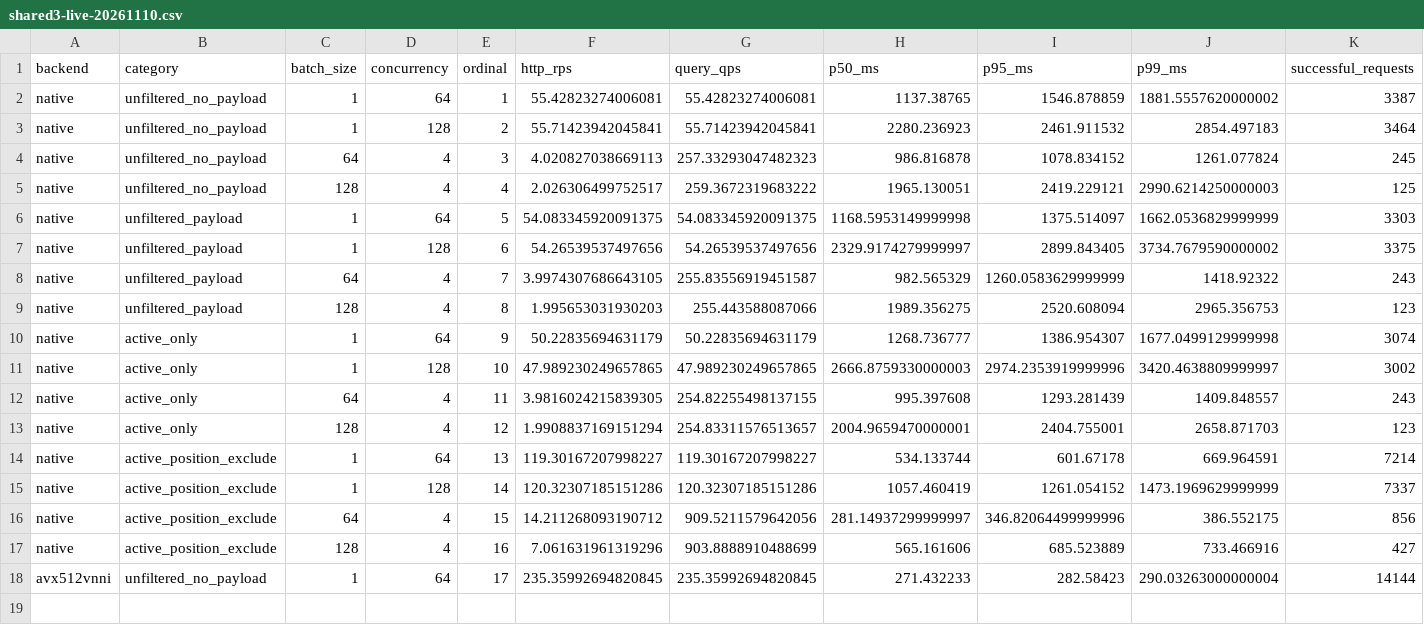
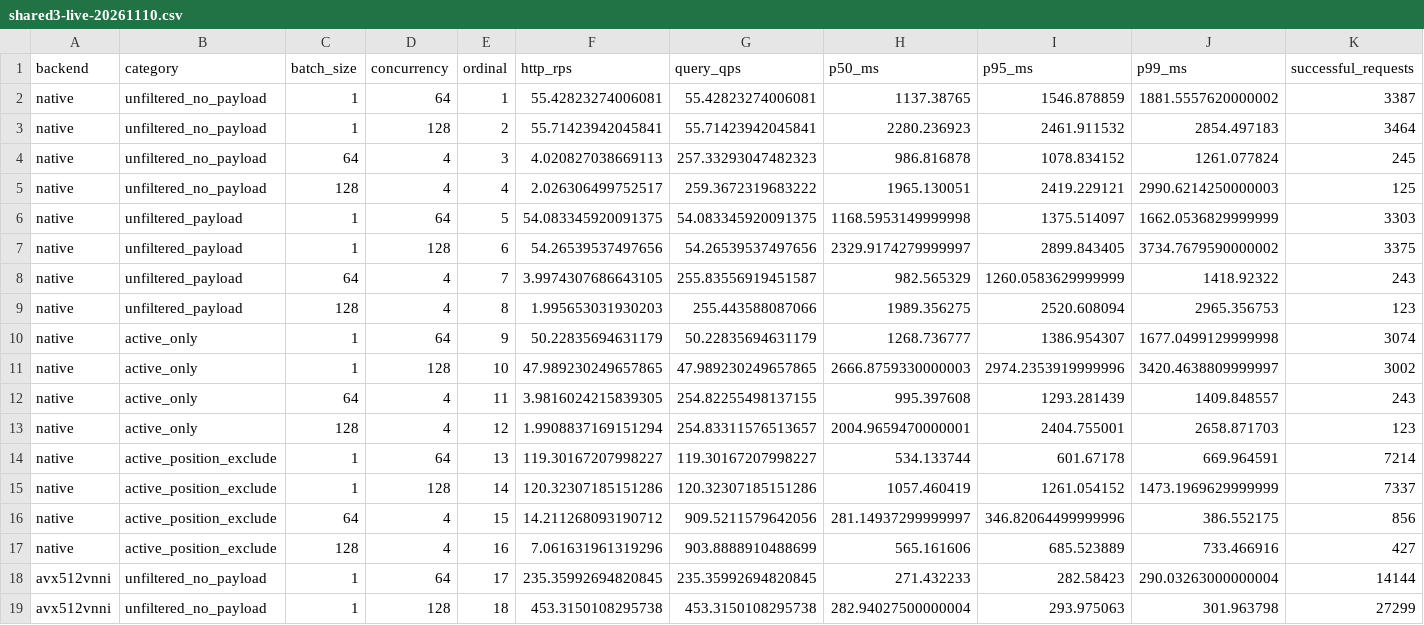
Before and after one commit to nicabreon/qdrant-veortex-releases, a CSV file: benchmarks/shared3-live-20261110.csv, drawn as a sheet; only a part is shown; rows hold the shown columns only; the diff names each change by its address in the sheet, - before the commit and + after, or states it on an @@ line.

Commit message:
Update shared-CPU benchmark: 18/48 rows (TIMING)

```diff
--- a/benchmarks/shared3-live-20261110.csv
+++ b/benchmarks/shared3-live-20261110.csv
+row 19: avx512vnni | unfiltered_no_payload | 1 | 128 | 18 | 453.3150108295738 | 453.3150108295738 | 282.94027500000004 | 293.975063 | 301.963798 | 27299
```
Also changed, not shown: 2 other files.
